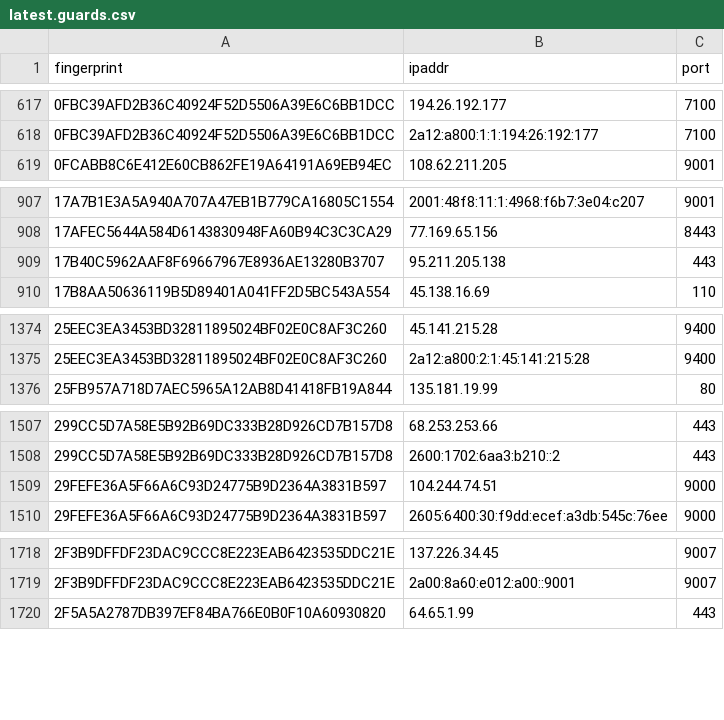
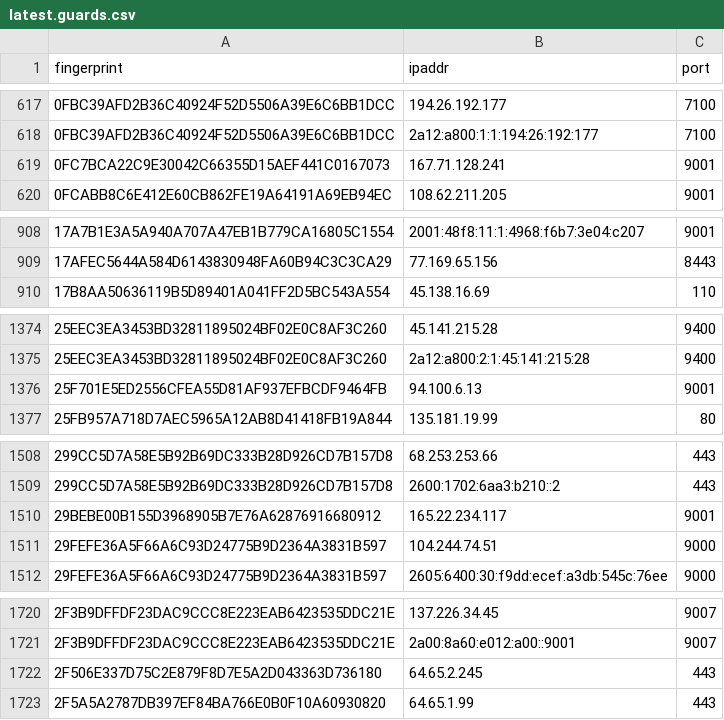
Before and after one commit to ling0x/tor-nodes, a CSV file: latest.guards.csv, drawn as a sheet; only a part is shown, gaps mark what is left out; removed rows and columns are numbered as before the commit, all else as after; the diff covers the shown part only; the diff names each change by its address in the sheet, - before the commit and + after, or states it on an @@ line.

```diff
--- a/latest.guards.csv
+++ b/latest.guards.csv
+row 619: 0FC7BCA22C9E30042C66355D15AEF441C0167073 | 167.71.128.241 | 9001
-row 909: 17B40C5962AAF8F69667967E8936AE13280B3707 | 95.211.205.138 | 443
+row 1376: 25F701E5ED2556CFEA55D81AF937EFBCDF9464FB | 94.100.6.13 | 9001
+row 1510: 29BEBE00B155D3968905B7E76A62876916680912 | 165.22.234.117 | 9001
+row 1722: 2F506E337D75C2E879F8D7E5A2D043363D736180 | 64.65.2.245 | 443
```
Also changed, not shown: 8 added rows, 2 removed rows and 2 edited cells elsewhere in this file, latest.all.csv, latest.exits.csv.
